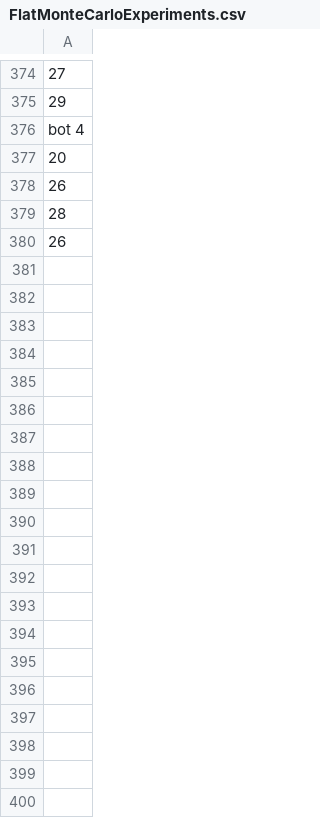
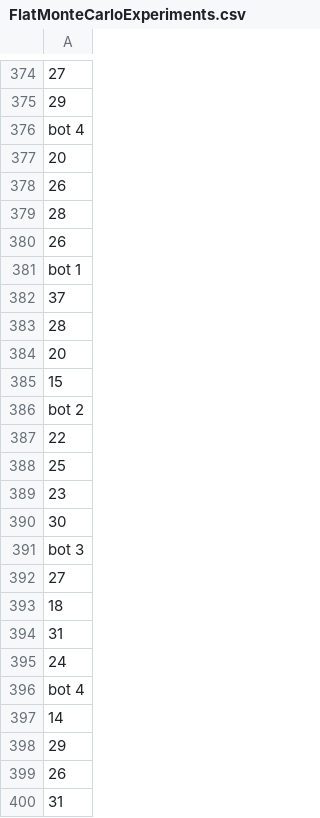
Before and after one commit to tkjelds/Barbajuan, a CSV file: Documentation/FlatMonteCarloExperiments.csv, drawn as a sheet; only a part is shown, gaps mark what is left out; the diff covers the shown part only; the diff names each change by its address in the sheet, - before the commit and + after, or states it on an @@ line.

```diff
--- a/Documentation/FlatMonteCarloExperiments.csv
+++ b/Documentation/FlatMonteCarloExperiments.csv
+row 381: bot 1
+row 382: 37
+row 383: 28
+row 384: 20
+row 385: 15
+row 386: bot 2
+row 387: 22
+row 388: 25
+row 389: 23
+row 390: 30
+row 391: bot 3
+row 392: 27
+row 393: 18
+row 394: 31
+row 395: 24
+row 396: bot 4
+row 397: 14
+row 398: 29
+row 399: 26
+row 400: 31
```
Also changed, not shown: 160 added rows elsewhere in this file, 16 other files.
